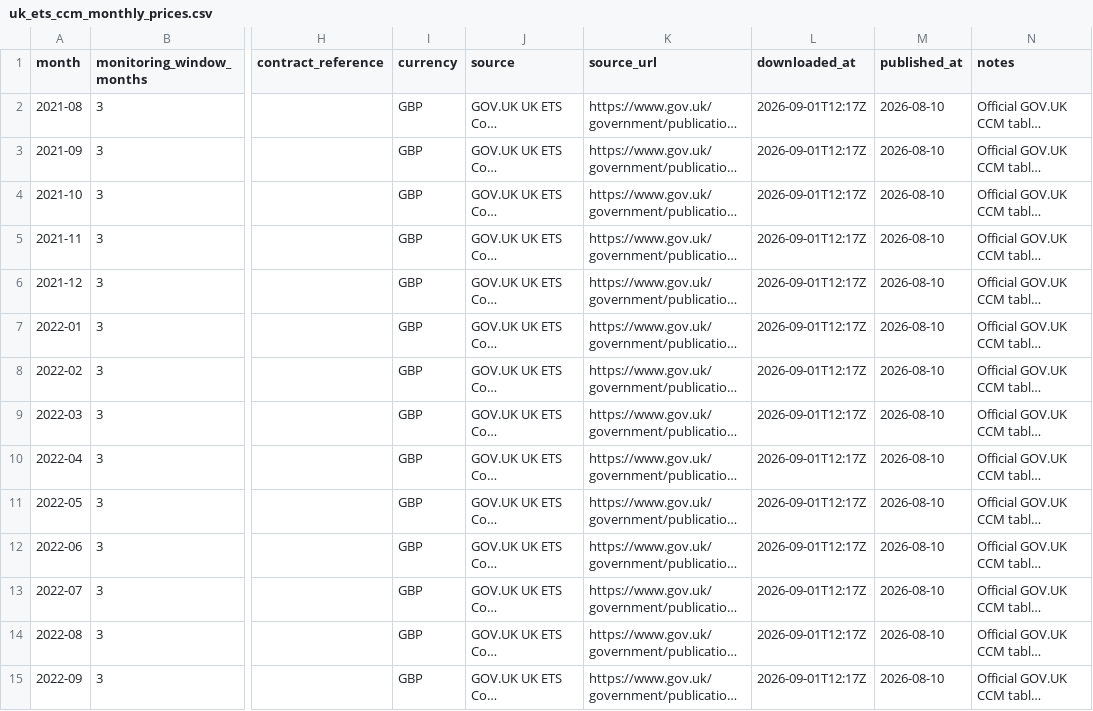
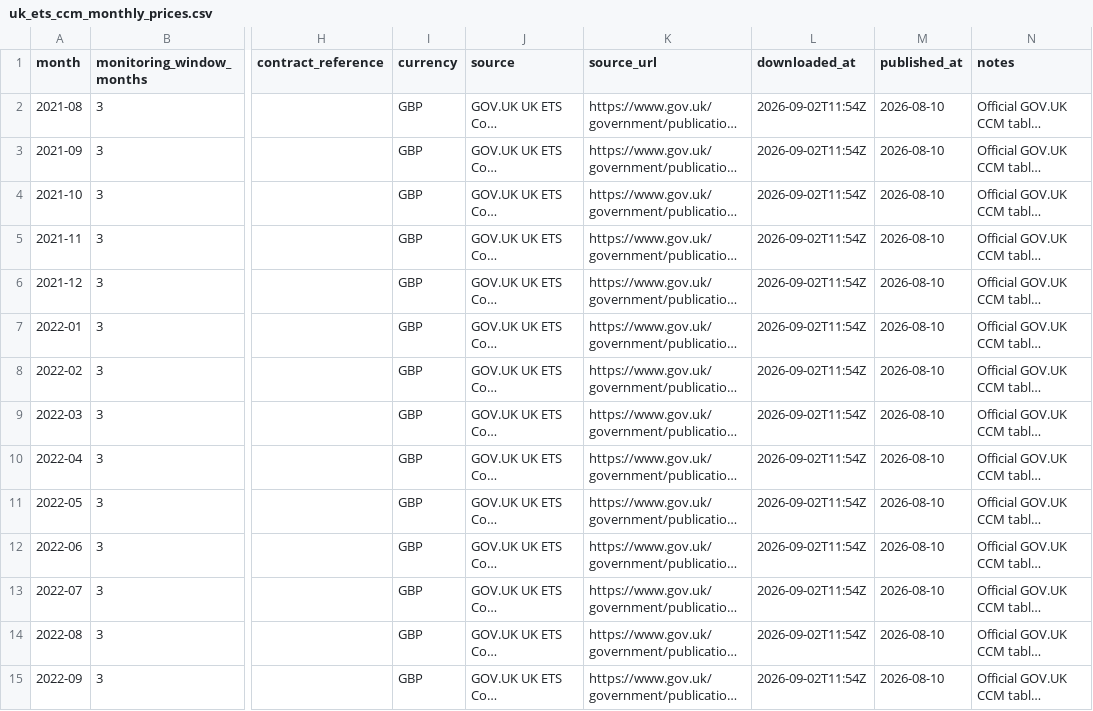
Before and after one commit to TannerL22/uk-carbon-rego-monitor, a CSV file: data/raw/carbon/uk_ets_ccm_monthly_prices.csv, drawn as a sheet; only a part is shown, gaps mark what is left out; long unchanged cells end in …; the diff covers the shown part only; the diff names each change by its address in the sheet, - before the commit and + after, or states it on an @@ line.

```diff
--- a/data/raw/carbon/uk_ets_ccm_monthly_prices.csv
+++ b/data/raw/carbon/uk_ets_ccm_monthly_prices.csv
-L2:L15 (downloaded_at): 2026-09-01T12:17Z
+L2:L15 (downloaded_at): 2026-09-02T11:54Z
```
Also changed, not shown: 53 edited cells elsewhere in this file, data/raw/carbon/eua_auction_results.csv, data/raw/power/neso_generation_mix_live.csv, 8 other files.
